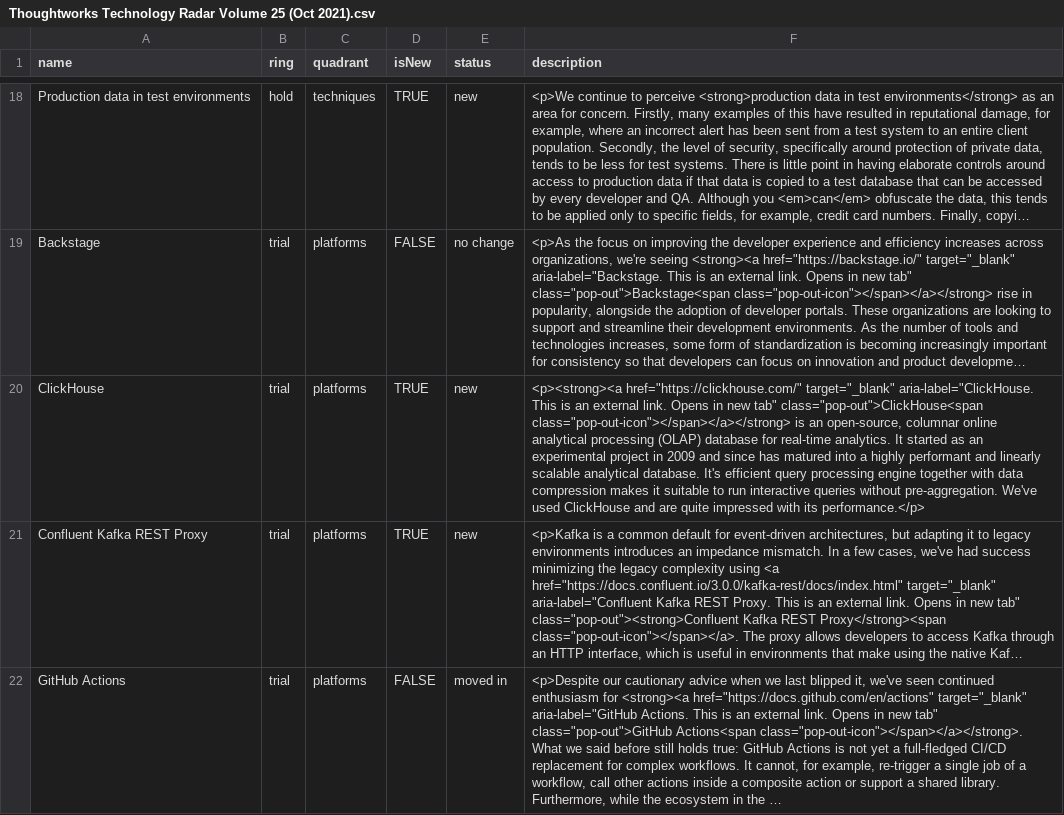
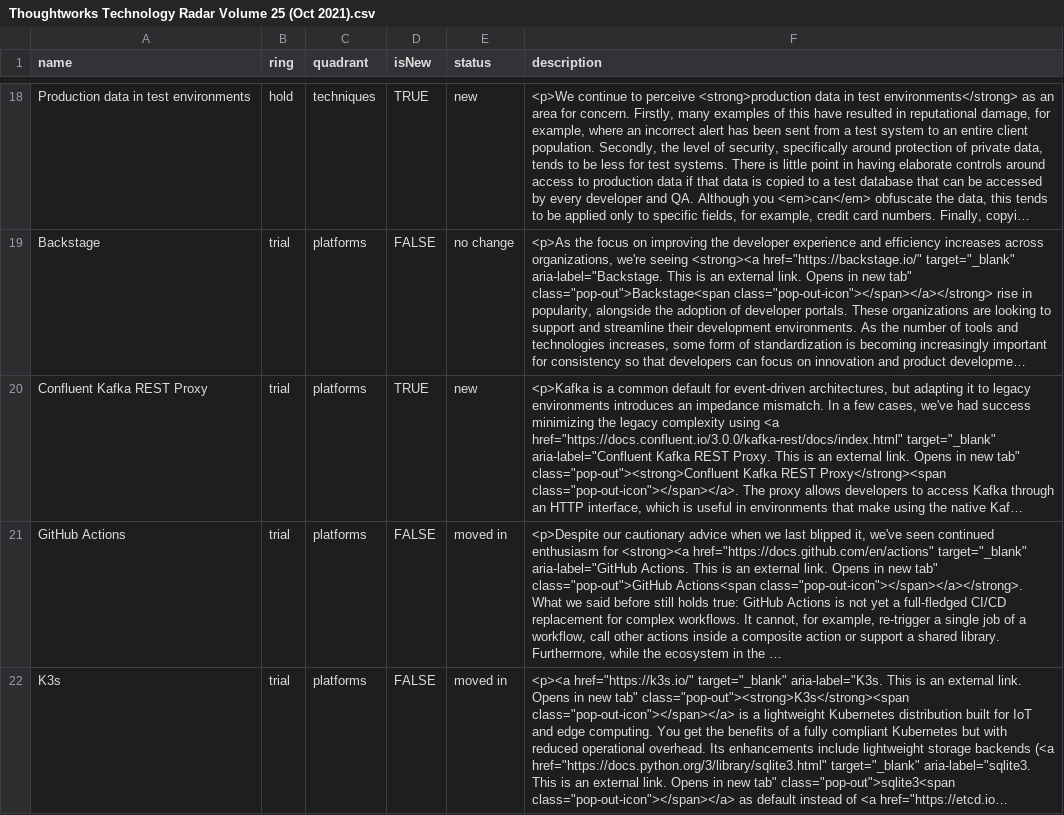
Before and after one commit to setchy/thoughtworks-tech-radar-volumes, a CSV file: volumes/csv/Thoughtworks Technology Radar Volume 25 (Oct 2021).csv, drawn as a sheet; only a part is shown, gaps mark what is left out; the shorter side is filled out with more unchanged rows; long unchanged cells end in …; removed rows and columns are numbered as before the commit, all else as after; the diff covers the shown part only; the diff names each change by its address in the sheet, - before the commit and + after, or states it on an @@ line.

```diff
--- a/volumes/csv/Thoughtworks Technology Radar Volume 25 (Oct 2021).csv
+++ b/volumes/csv/Thoughtworks Technology Radar Volume 25 (Oct 2021).csv
-row 20: ClickHouse | trial | platforms | TRUE | new | <p><strong><a href="https://clickhouse.com/" target="_blank" aria-label="ClickHouse. This is an external link. Opens in new tab" class="pop-out">ClickHouse<span class="pop-out-icon"></span></a></strong> is an open-source, columnar online analytical processing (OLAP) database for real-time analytics. It started as an experimental project in 2009 and since has matured into a highly performant and linearly scalable analytical database. It's efficient query processing engine together with data compression makes it suitable to run interactive queries without pre-aggregation. We've used ClickHouse and are quite impressed with its performance.</p>
```
Also changed, not shown: 2 added rows and 1 removed row elsewhere in this file, volumes/csv/Thoughtworks Technology Radar Volume 21 (Nov 2019).csv, volumes/csv/Thoughtworks Technology Radar Volume 22 (May 2020).csv, 13 other files.
